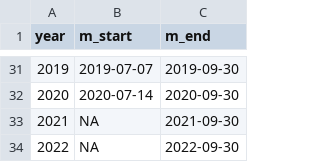
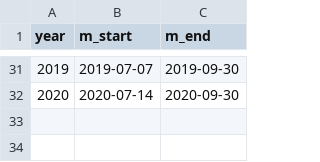
Before and after one commit to cct-datascience/workshop-wednesdays, a CSV file: 202303-dplyr-joins/data_clean/portal-monsoon.csv, drawn as a sheet; only a part is shown, gaps mark what is left out.

Commit message:
Updated to source download from MCM's website, added a between() version of the non-equi join

```diff
--- a/202303-dplyr-joins/data_clean/portal-monsoon.csv
+++ b/202303-dplyr-joins/data_clean/portal-monsoon.csv
@@ -32,3 +32 @@ year,m_start,m_end
 2020,2020-07-14,2020-09-30
-2021,NA,2021-09-30
-2022,NA,2022-09-30
```
Also changed, not shown: 4 other files.
